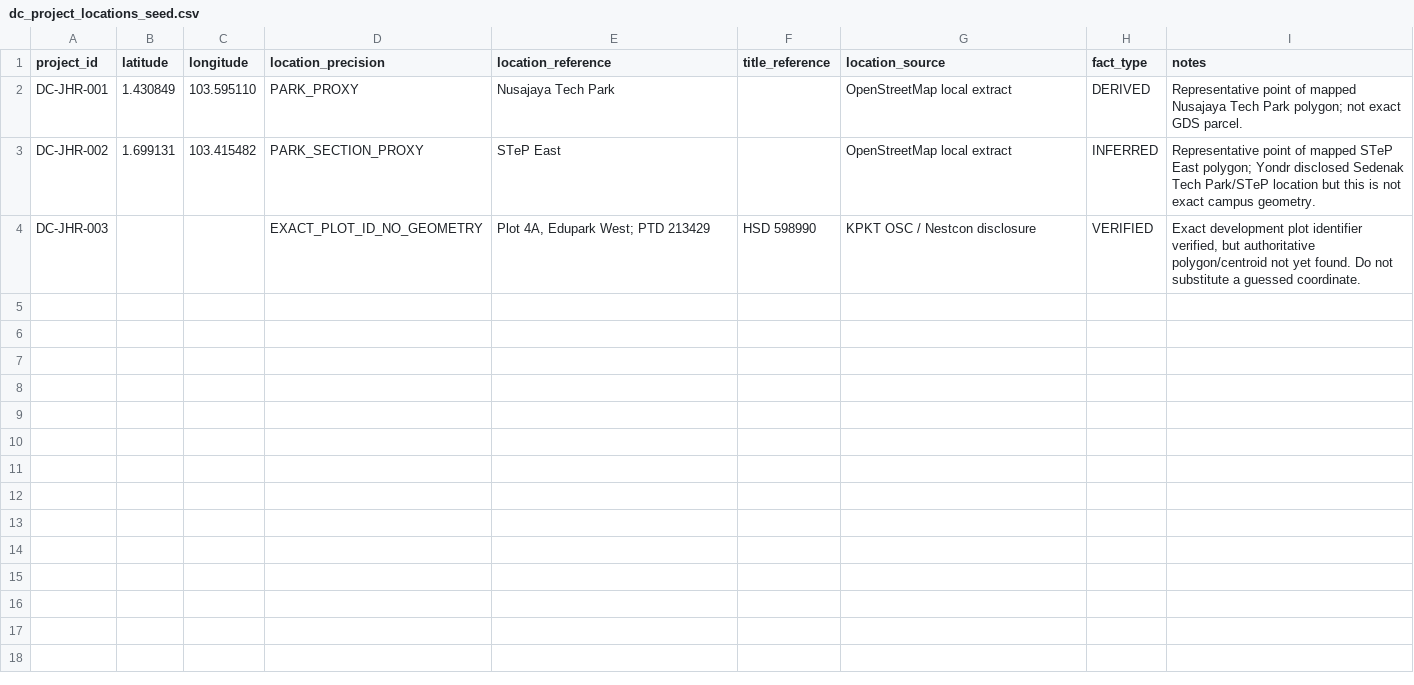
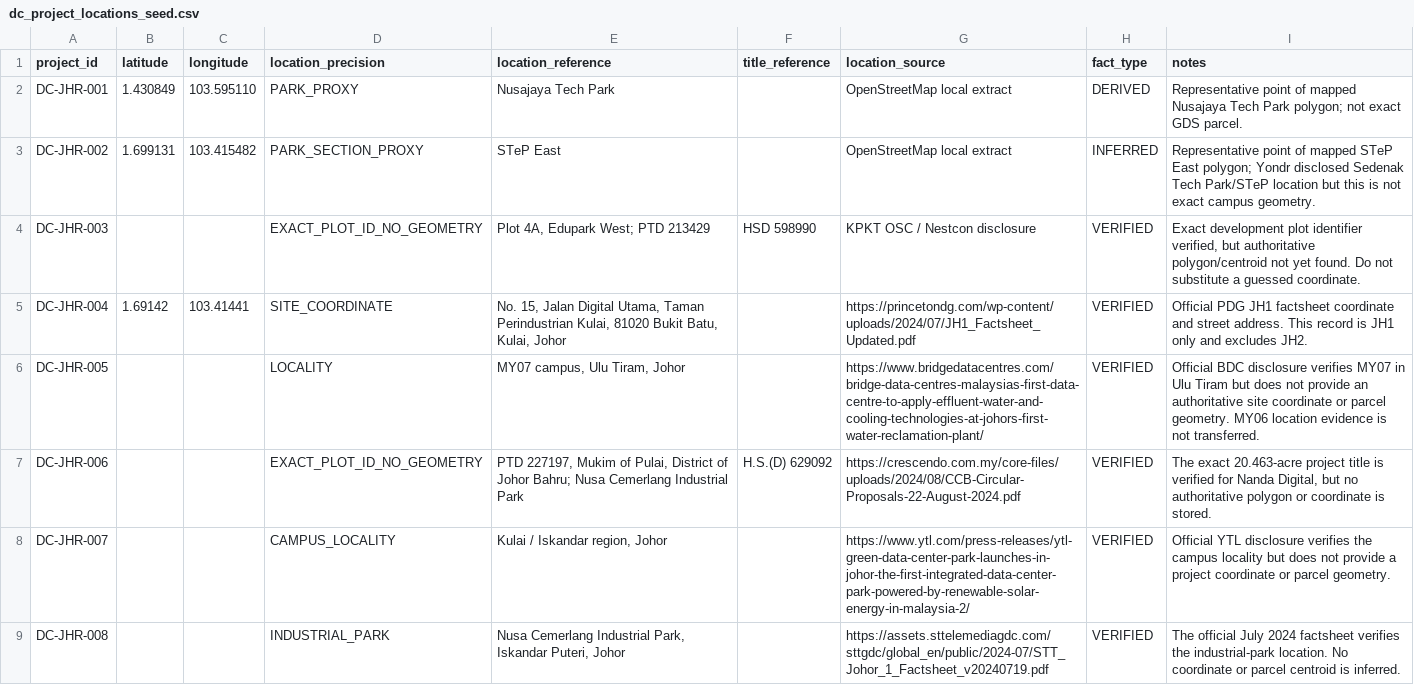
Before and after one commit to TKCH121/powerstack-asia, a CSV file: data/manual/dc_project_locations_seed.csv, drawn as a sheet.

```diff
--- a/data/manual/dc_project_locations_seed.csv
+++ b/data/manual/dc_project_locations_seed.csv
@@ -4 +4,6 @@ DC-JHR-002,1.699131,103.415482,PARK_SECTION_PROXY,STeP East,,OpenStreetMap local
 DC-JHR-003,,,EXACT_PLOT_ID_NO_GEOMETRY,"Plot 4A, Edupark West; PTD 213429","HSD 598990","KPKT OSC / Nestcon disclosure",VERIFIED,"Exact development plot identifier verified, but authoritative polygon/centroid not yet found. Do not substitute a guessed coordinate."
+DC-JHR-004,1.69142,103.41441,SITE_COORDINATE,"No. 15, Jalan Digital Utama, Taman Perindustrian Kulai, 81020 Bukit Batu, Kulai, Johor",,https://princetondg.com/wp-content/uploads/2024/07/JH1_Factsheet_Updated.pdf,VERIFIED,"Official PDG JH1 factsheet coordinate and street address. This record is JH1 only and excludes JH2."
+DC-JHR-005,,,LOCALITY,"MY07 campus, Ulu Tiram, Johor",,https://www.bridgedatacentres.com/bridge-data-centres-malaysias-first-data-centre-to-apply-effluent-water-and-cooling-technologies-at-johors-first-water-reclamation-plant/,VERIFIED,"Official BDC disclosure verifies MY07 in Ulu Tiram but does not provide an authoritative site coordinate or parcel geometry. MY06 location evidence is not transferred."
+DC-JHR-006,,,EXACT_PLOT_ID_NO_GEOMETRY,"PTD 227197, Mukim of Pulai, District of Johor Bahru; Nusa Cemerlang Industrial Park","H.S.(D) 629092",https://crescendo.com.my/core-files/uploads/2024/08/CCB-Circular-Proposals-22-August-2024.pdf,VERIFIED,"The exact 20.463-acre project title is verified for Nanda Digital, but no authoritative polygon or coordinate is stored."
+DC-JHR-007,,,CAMPUS_LOCALITY,"Kulai / Iskandar region, Johor",,https://www.ytl.com/press-releases/ytl-green-data-center-park-launches-in-johor-the-first-integrated-data-center-park-powered-by-renewable-solar-energy-in-malaysia-2/,VERIFIED,"Official YTL disclosure verifies the campus locality but does not provide a project coordinate or parcel geometry."
+DC-JHR-008,,,INDUSTRIAL_PARK,"Nusa Cemerlang Industrial Park, Iskandar Puteri, Johor",,https://assets.sttelemediagdc.com/sttgdc/global_en/public/2024-07/STT_Johor_1_Factsheet_v20240719.pdf,VERIFIED,"The official July 2024 factsheet verifies the industrial-park location. No coordinate or parcel centroid is inferred."
```
Also changed, not shown: data/manual/connection_events_seed.csv, data/manual/dc_projects_seed.csv, 5 other files.
